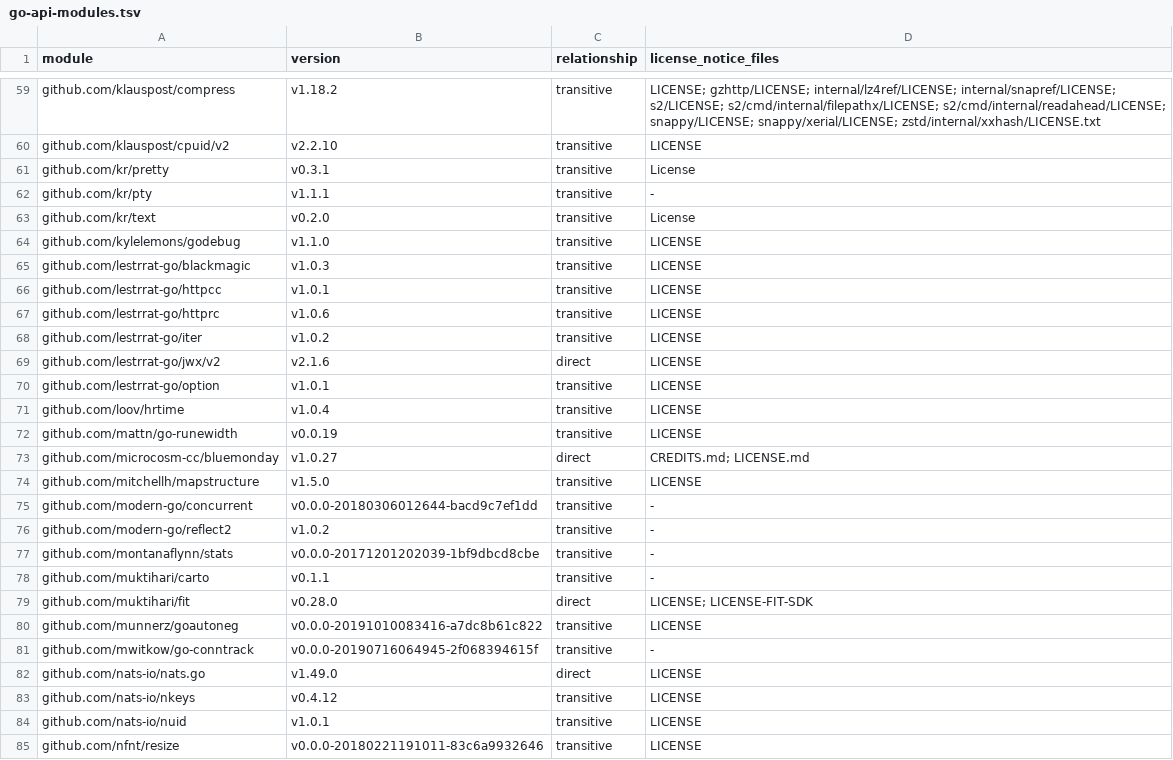
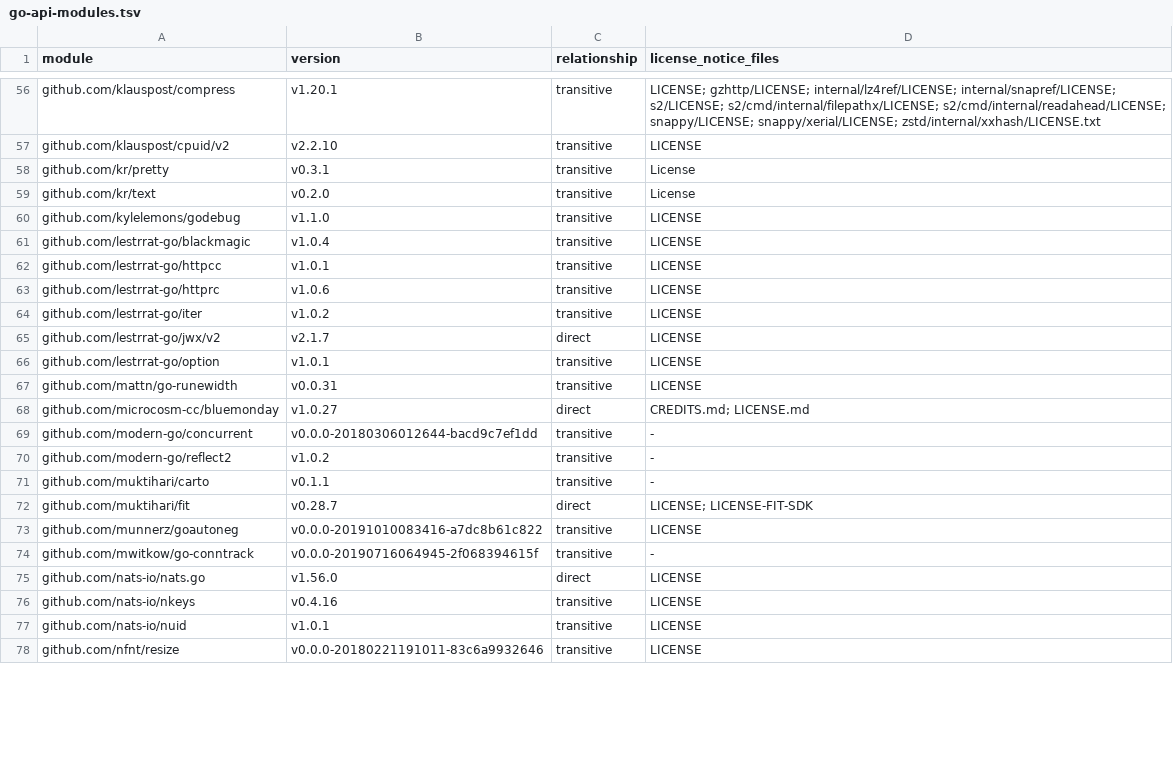
Before and after one commit to skadia-app/skadia, a TSV file: legal/dependency-inventory/go-api-modules.tsv, drawn as a sheet; only a part is shown, gaps mark what is left out; removed rows and columns are numbered as before the commit, all else as after; the diff covers the shown part only; the diff names each change by its address in the sheet, - before the commit and + after, or states it on an @@ line.

Commit message:
build: update ML deps, Dockerfile images, and license inventories

```diff
--- a/legal/dependency-inventory/go-api-modules.tsv
+++ b/legal/dependency-inventory/go-api-modules.tsv
-B56 (version): v1.18.2
+B56 (version): v1.20.1
-row 62: github.com/kr/pty | v1.1.1 | transitive | -
-B61 (version): v1.0.3
+B61 (version): v1.0.4
-B65 (version): v2.1.6
+B65 (version): v2.1.7
-row 71: github.com/loov/hrtime | v1.0.4 | transitive | LICENSE
-B67 (version): v0.0.19
+B67 (version): v0.0.31
-row 74: github.com/mitchellh/mapstructure | v1.5.0 | transitive | LICENSE
-row 77: github.com/montanaflynn/stats | v0.0.0-20171201202039-1bf9dbcd8cbe | transitive | -
-B72 (version): v0.28.0
+B72 (version): v0.28.7
-B75 (version): v1.49.0
+B75 (version): v1.56.0
-B76 (version): v0.4.12
+B76 (version): v0.4.16
```
Also changed, not shown: 7 added rows, 15 removed rows and 69 edited cells elsewhere in this file, legal/dependency-inventory/container-images.tsv, legal/dependency-inventory/python-ml-direct.tsv, 5 other files.
